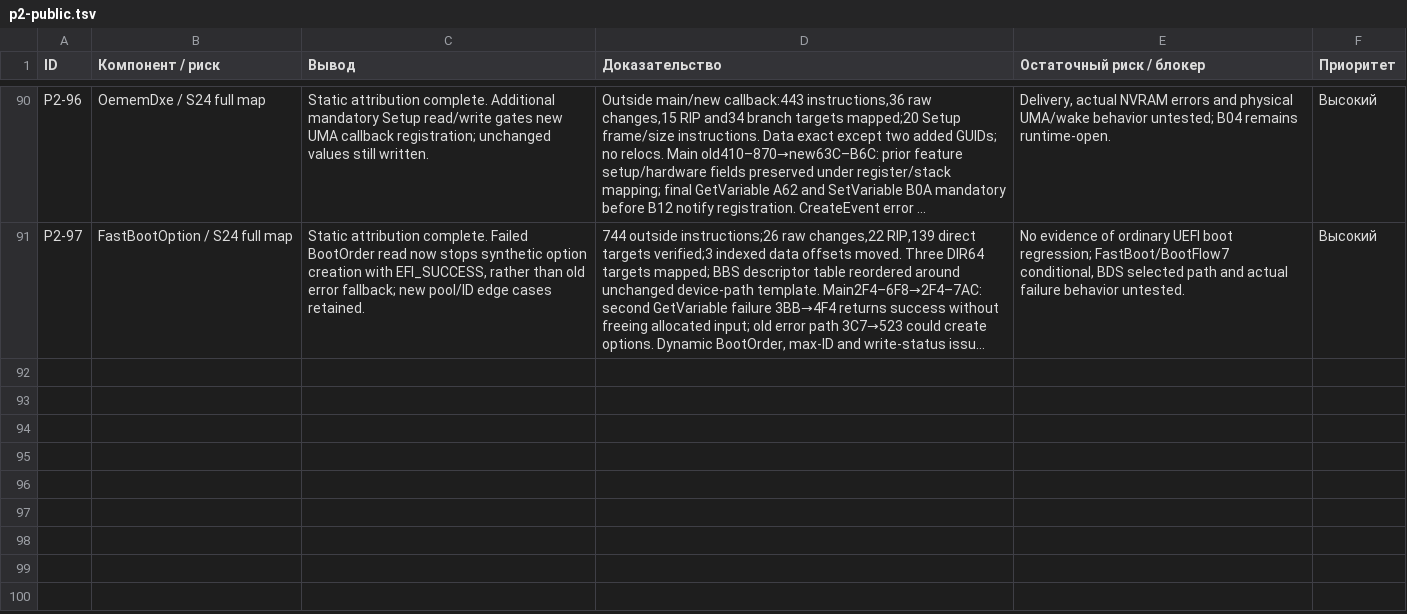
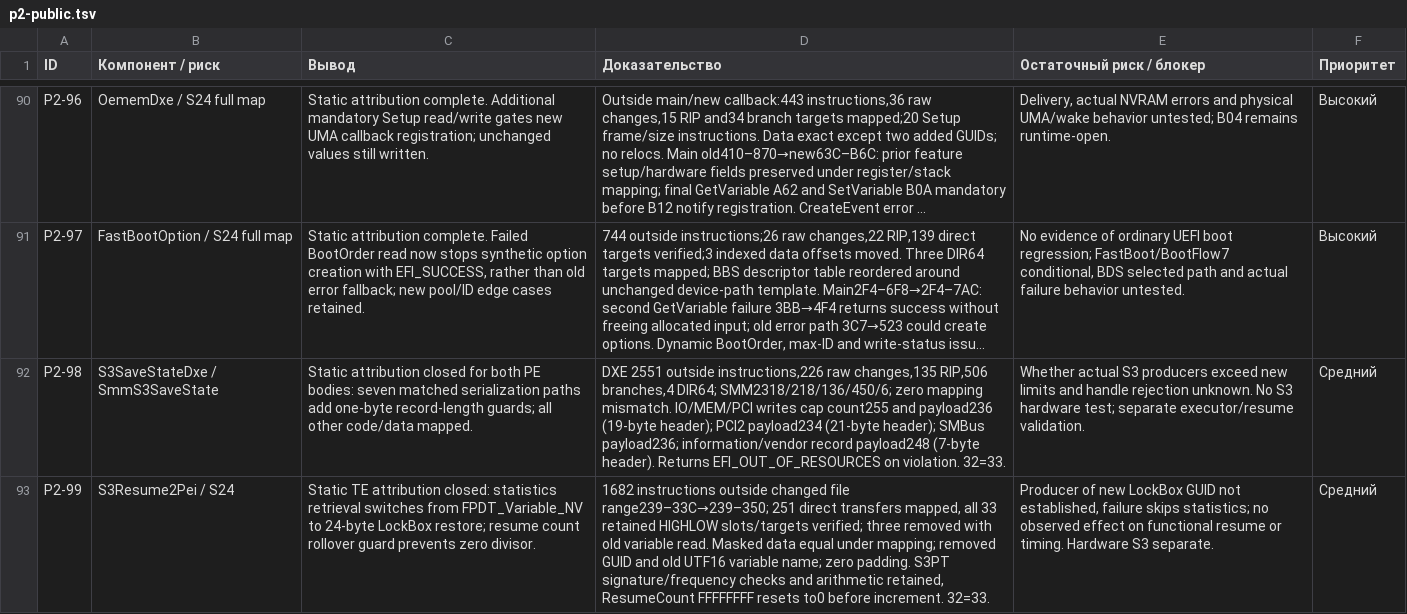
Before and after one commit to kaaburgh/public-research, a TSV file: lenovo-m75n-bios-audit/data/p2-public.tsv, drawn as a sheet; only a part is shown, gaps mark what is left out; long unchanged cells end in …; the diff names each change by its address in the sheet, - before the commit and + after, or states it on an @@ line.

Commit message:
M75n audit: attribute S3 script guards and resume statistics

```diff
--- a/lenovo-m75n-bios-audit/data/p2-public.tsv
+++ b/lenovo-m75n-bios-audit/data/p2-public.tsv
+row 92: P2-98 | S3SaveStateDxe / SmmS3SaveState | Static attribution closed for both PE bodies: seven matched serialization paths add one-byte record-length guards; all other code/data mapped. | DXE 2551 outside instructions,226 raw changes,135 RIP,506 branches,4 DIR64; SMM2318/218/136/450/6; zero mapping mismatch. IO/MEM/PCI writes cap count255 and payload236 (19-byte header); PCI2 payload234 (21-byte header); SMBus payload236; information/vendor record payload248 (7-byte header). Returns EFI_OUT_OF_RESOURCES on violation. 32=33. | Whether actual S3 producers exceed new limits and handle rejection unknown. No S3 hardware test; separate executor/resume validation. | Средний
+row 93: P2-99 | S3Resume2Pei / S24 | Static TE attribution closed: statistics retrieval switches from FPDT_Variable_NV to 24-byte LockBox restore; resume count rollover guard prevents zero divisor. | 1682 instructions outside changed file range239–33C→239–350; 251 direct transfers mapped, all 33 retained HIGHLOW slots/targets verified; three removed with old variable read. Masked data equal under mapping; removed GUID and old UTF16 variable name; zero padding. S3PT signature/frequency checks and arithmetic retained, ResumeCount FFFFFFFF resets to0 before increment. 32=33. | Producer of new LockBox GUID not established, failure skips statistics; no observed effect on functional resume or timing. Hardware S3 separate. | Средний
```
Also changed, not shown: lenovo-m75n-bios-audit/data/changes.tsv, lenovo-m75n-bios-audit/data/inventory.tsv, 6 other files.
